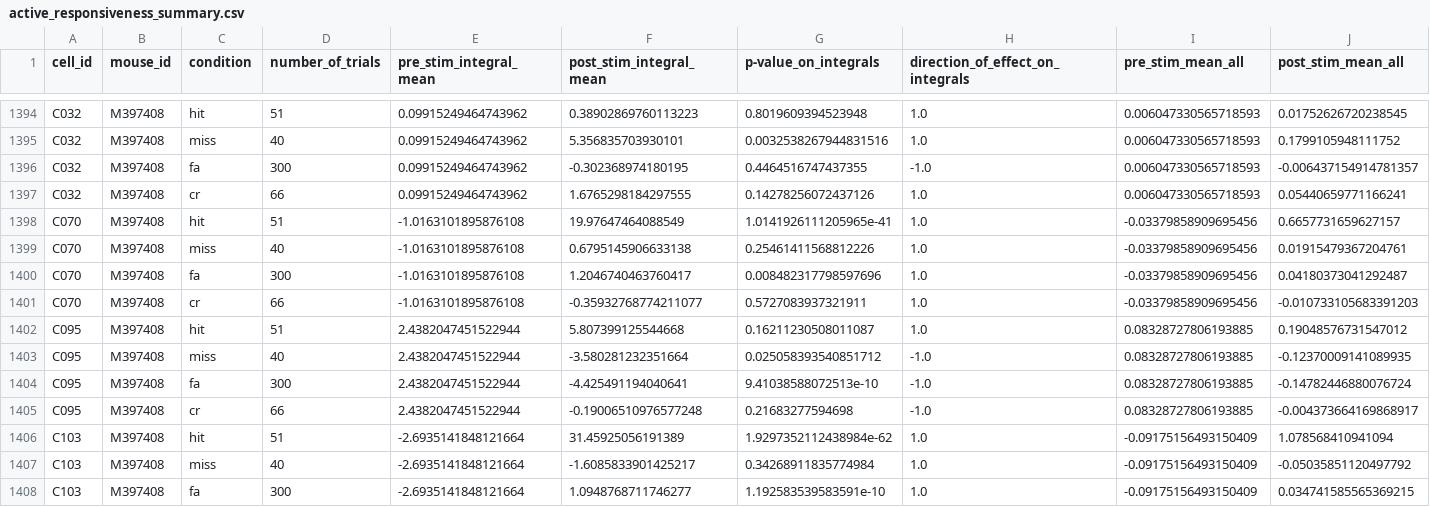
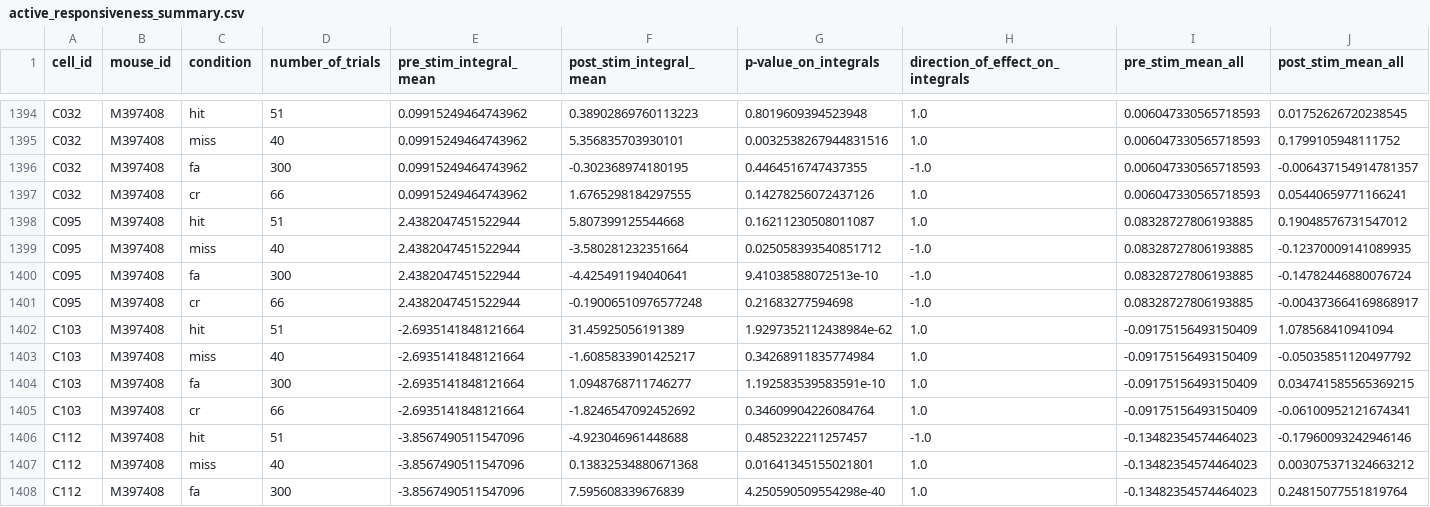
Before and after one commit to AllenInstitute/claustrum_imaging_manuscript, a CSV file: figure_3/active_responsiveness_summary.csv, drawn as a sheet; only a part is shown, gaps mark what is left out; the shorter side is filled out with more unchanged rows; rows hold the shown columns only; the diff names each change by its address in the sheet, - before the commit and + after, or states it on an @@ line.

Commit message:
updates with cell number quantifications

```diff
--- a/figure_3/active_responsiveness_summary.csv
+++ b/figure_3/active_responsiveness_summary.csv
-row 1398: C070 | M397408 | hit | 51 | -1.0163101895876108 | 19.97647464088549 | 1.0141926111205965e-41 | 1.0 | -0.03379858909695456 | 0.6657731659627157
-row 1399: C070 | M397408 | miss | 40 | -1.0163101895876108 | 0.6795145906633138 | 0.25461411568812226 | 1.0 | -0.03379858909695456 | 0.01915479367204761
-row 1400: C070 | M397408 | fa | 300 | -1.0163101895876108 | 1.2046740463760417 | 0.008482317798597696 | 1.0 | -0.03379858909695456 | 0.04180373041292487
-row 1401: C070 | M397408 | cr | 66 | -1.0163101895876108 | -0.35932768774211077 | 0.5727083937321911 | 1.0 | -0.03379858909695456 | -0.010733105683391203
```
Also changed, not shown: 9 other files.
